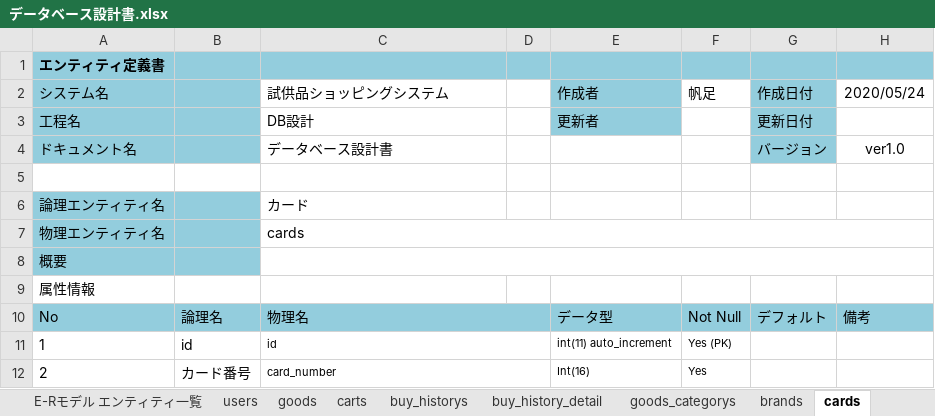
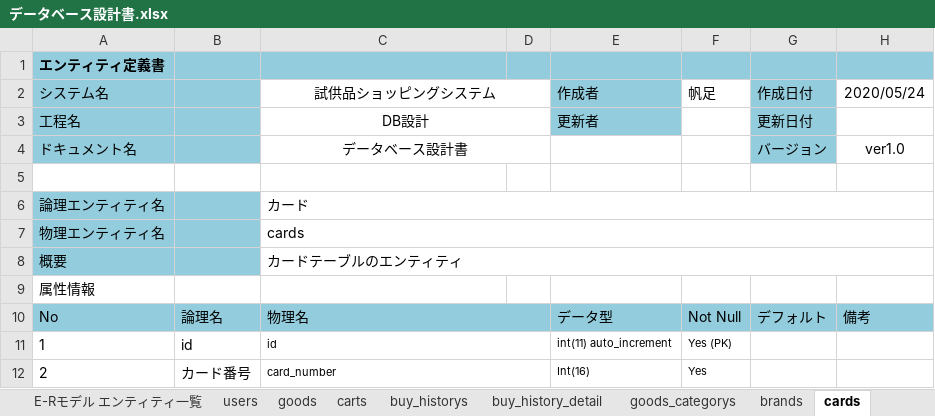
Before and after one commit to hoashi-akane/sample-shopping-system, an Excel workbook: document/DB/データベース設計書.xlsx, sheet cards, drawn as a sheet; only a part is shown; values as stored, in another font and other column widths than the file's, no borders; the diff names each change by its address in the sheet, - before the commit and + after, or states it on an @@ line.

```diff
--- a/document/DB/データベース設計書.xlsx (sheet cards)
+++ b/document/DB/データベース設計書.xlsx (sheet cards)
-C2:C4 alignment: left
+C2:C4 alignment: center
+C2:D2 merged
+C3:D3 merged
+C4:D4 merged
+C6:H6 merged
-C8 (試供品ショッピングシステム): (empty)
+C8 (試供品ショッピングシステム): カードテーブルのエンティティ
```
Also changed, not shown: sheet CRUD図, sheet goods_categorys, sheet carts, sheet goods, sheet brands, sheet buy_history_detail, 3 more sheets, charts or pictures.
